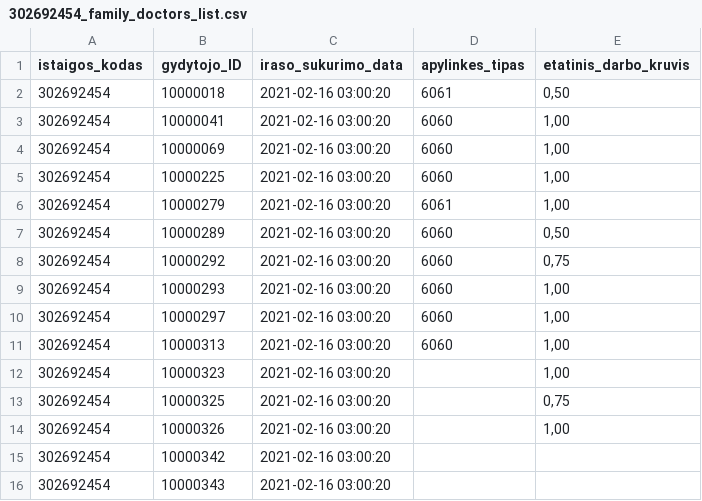
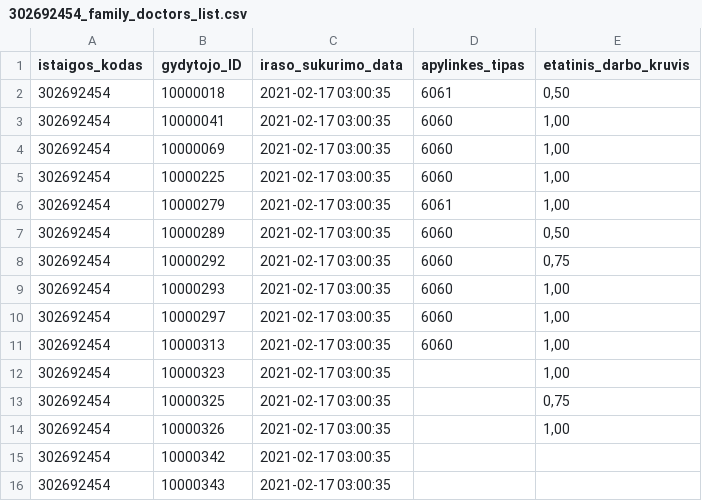
Before and after one commit to vilnius/VMKL, a CSV file: 302692454_family_doctors_list.csv, drawn as a sheet.

Commit message:
Seimos gydytoju eiliu teikimas 2021-02-17

```diff
--- a/302692454_family_doctors_list.csv
+++ b/302692454_family_doctors_list.csv
@@ -1,16 +1,16 @@
 istaigos_kodas;gydytojo_ID;iraso_sukurimo_data;apylinkes_tipas;etatinis_darbo_kruvis
-302692454;10000018;2021-02-16 03:00:20;6061;0,50
-302692454;10000041;2021-02-16 03:00:20;6060;1,00
-302692454;10000069;2021-02-16 03:00:20;6060;1,00
-302692454;10000225;2021-02-16 03:00:20;6060;1,00
-302692454;10000279;2021-02-16 03:00:20;6061;1,00
-302692454;10000289;2021-02-16 03:00:20;6060;0,50
-302692454;10000292;2021-02-16 03:00:20;6060;0,75
-302692454;10000293;2021-02-16 03:00:20;6060;1,00
-302692454;10000297;2021-02-16 03:00:20;6060;1,00
-302692454;10000313;2021-02-16 03:00:20;6060;1,00
-302692454;10000323;2021-02-16 03:00:20;;1,00
-302692454;10000325;2021-02-16 03:00:20;;0,75
-302692454;10000326;2021-02-16 03:00:20;;1,00
-302692454;10000342;2021-02-16 03:00:20;;
-302692454;10000343;2021-02-16 03:00:20;;
+302692454;10000018;2021-02-17 03:00:35;6061;0,50
+302692454;10000041;2021-02-17 03:00:35;6060;1,00
+302692454;10000069;2021-02-17 03:00:35;6060;1,00
+302692454;10000225;2021-02-17 03:00:35;6060;1,00
+302692454;10000279;2021-02-17 03:00:35;6061;1,00
+302692454;10000289;2021-02-17 03:00:35;6060;0,50
+302692454;10000292;2021-02-17 03:00:35;6060;0,75
+302692454;10000293;2021-02-17 03:00:35;6060;1,00
+302692454;10000297;2021-02-17 03:00:35;6060;1,00
+302692454;10000313;2021-02-17 03:00:35;6060;1,00
+302692454;10000323;2021-02-17 03:00:35;;1,00
+302692454;10000325;2021-02-17 03:00:35;;0,75
+302692454;10000326;2021-02-17 03:00:35;;1,00
+302692454;10000342;2021-02-17 03:00:35;;
+302692454;10000343;2021-02-17 03:00:35;;
```
